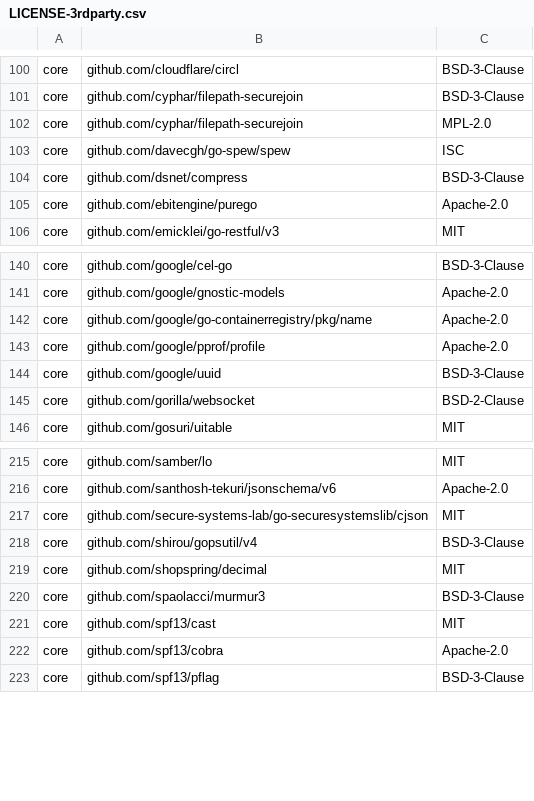
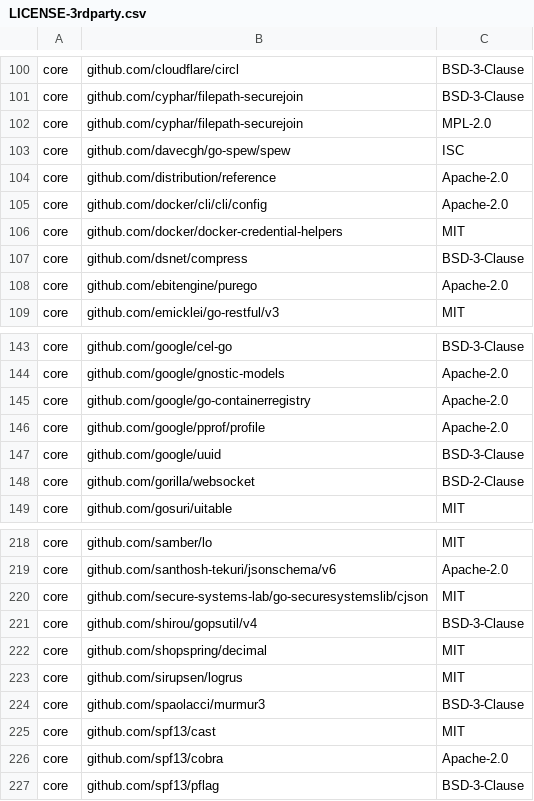
Before and after one commit to DataDog/datadog-operator, a CSV file: LICENSE-3rdparty.csv, drawn as a sheet; only a part is shown, gaps mark what is left out.

Commit message:
Update third-party licenses

```diff
--- a/LICENSE-3rdparty.csv
+++ b/LICENSE-3rdparty.csv
@@ -103,2 +103,5 @@ core,github.com/cyphar/filepath-securejoin,MPL-2.0
 core,github.com/davecgh/go-spew/spew,ISC
+core,github.com/distribution/reference,Apache-2.0
+core,github.com/docker/cli/cli/config,Apache-2.0
+core,github.com/docker/docker-credential-helpers,MIT
 core,github.com/dsnet/compress,BSD-3-Clause
@@ -141,3 +144,3 @@ core,github.com/google/cel-go,BSD-3-Clause
 core,github.com/google/gnostic-models,Apache-2.0
-core,github.com/google/go-containerregistry/pkg/name,Apache-2.0
+core,github.com/google/go-containerregistry,Apache-2.0
 core,github.com/google/pprof/profile,Apache-2.0
@@ -219,2 +222,3 @@ core,github.com/shirou/gopsutil/v4,BSD-3-Clause
 core,github.com/shopspring/decimal,MIT
+core,github.com/sirupsen/logrus,MIT
 core,github.com/spaolacci/murmur3,BSD-3-Clause
```
